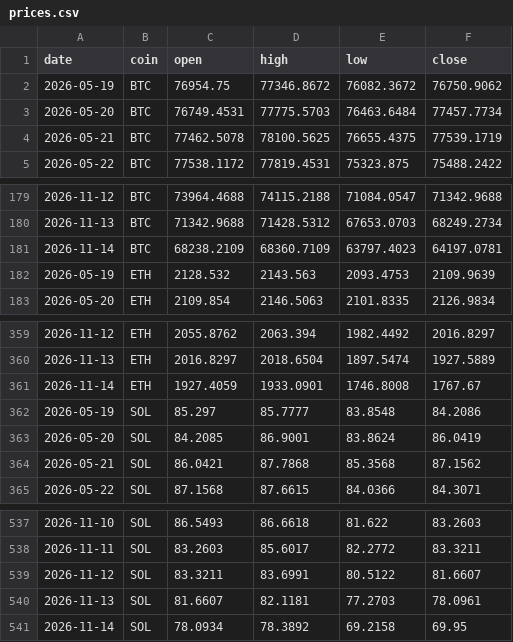
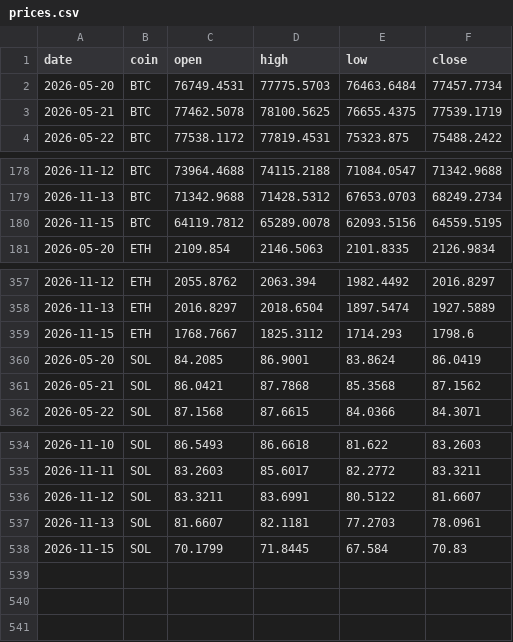
Before and after one commit to Z3US-23/crypto-dashboard-v2, a CSV file: data/prices.csv, drawn as a sheet; only a part is shown, gaps mark what is left out; removed rows and columns are numbered as before the commit, all else as after; the diff names each change by its address in the sheet, - before the commit and + after, or states it on an @@ line.

```diff
--- a/data/prices.csv
+++ b/data/prices.csv
-row 2: 2026-05-19 | BTC | 76954.75 | 77346.8672 | 76082.3672 | 76750.9062
-row 181: 2026-11-14 | BTC | 68238.2109 | 68360.7109 | 63797.4023 | 64197.0781
-row 182: 2026-05-19 | ETH | 2128.532 | 2143.563 | 2093.4753 | 2109.9639
+row 180: 2026-11-15 | BTC | 64119.7812 | 65289.0078 | 62093.5156 | 64559.5195
-row 361: 2026-11-14 | ETH | 1927.4059 | 1933.0901 | 1746.8008 | 1767.67
-row 362: 2026-05-19 | SOL | 85.297 | 85.7777 | 83.8548 | 84.2086
+row 359: 2026-11-15 | ETH | 1768.7667 | 1825.3112 | 1714.293 | 1798.6
-row 541: 2026-11-14 | SOL | 78.0934 | 78.3892 | 69.2158 | 69.95
+row 538: 2026-11-15 | SOL | 70.1799 | 71.8445 | 67.584 | 70.83
```
Also changed, not shown: 2 other files.
